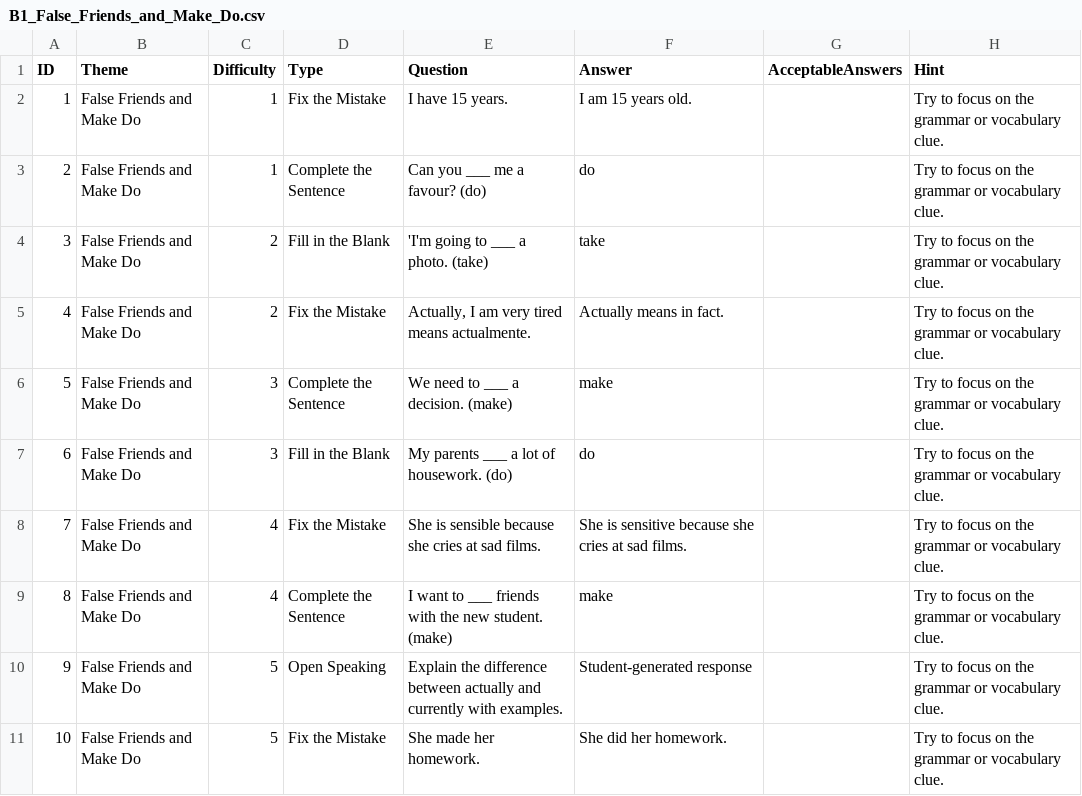
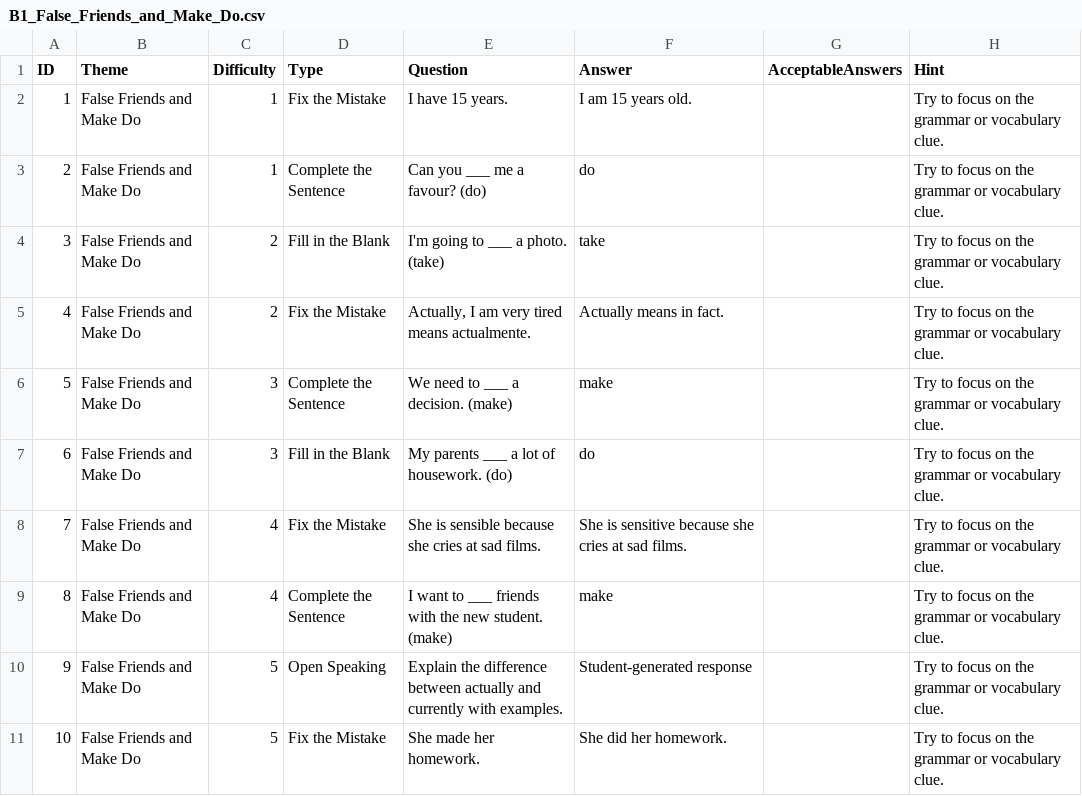
Before and after one commit to stephenfagen/english-quest, a CSV file: B1_False_Friends_and_Make_Do.csv, drawn as a sheet.

Commit message:
Remove B1 question typo
Remove an unintended quote from the fill-in-the-blank prompt.

```diff
--- a/B1_False_Friends_and_Make_Do.csv
+++ b/B1_False_Friends_and_Make_Do.csv
@@ -3,3 +3,3 @@
 2,False Friends and Make Do,1,Complete the Sentence,Can you ___ me a favour? (do),do,,Try to focus on the grammar or vocabulary clue.
-3,False Friends and Make Do,2,Fill in the Blank,'I'm going to ___ a photo. (take),take,,Try to focus on the grammar or vocabulary clue.
+3,False Friends and Make Do,2,Fill in the Blank,I'm going to ___ a photo. (take),take,,Try to focus on the grammar or vocabulary clue.
 4,False Friends and Make Do,2,Fix the Mistake,"Actually, I am very tired means actualmente.",Actually means in fact.,,Try to focus on the grammar or vocabulary clue.
```
